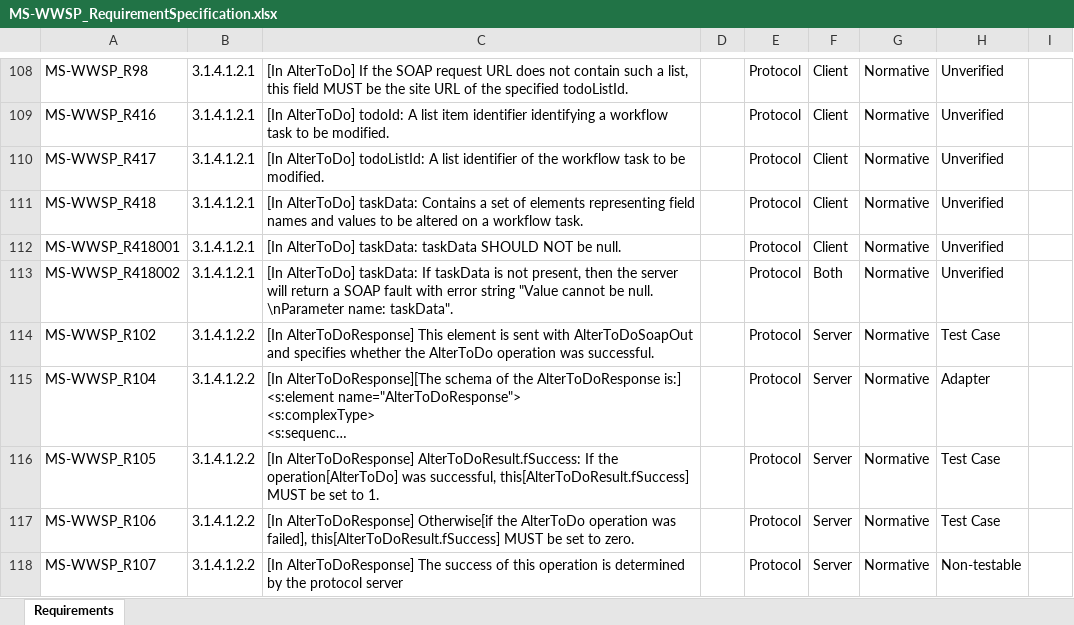
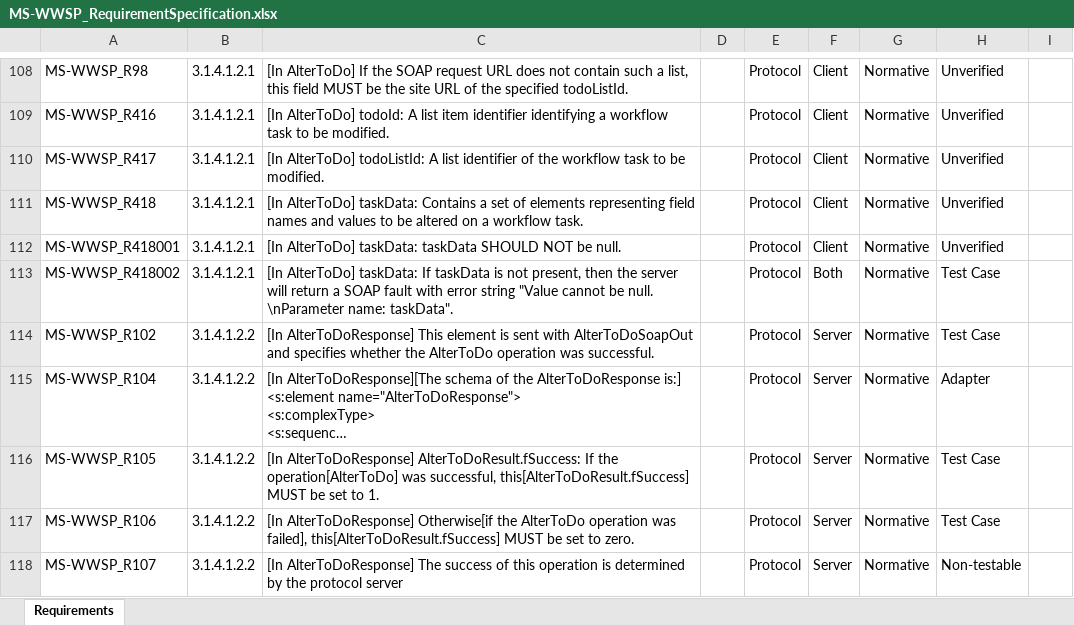
Before and after one commit to OfficeDev/Interop-TestSuites, an Excel workbook: SharePoint/Docs/MS-WWSP/MS-WWSP_RequirementSpecification.xlsx, sheet Requirements, drawn as a sheet; only a part is shown, gaps mark what is left out; long unchanged cells end in …; values as stored, in another font and other column widths than the file's, no borders; conditional formats and table styles not drawn; the diff names each change by its address in the sheet, - before the commit and + after, or states it on an @@ line.

Commit message:
Update RS,xml and add new test case 'MSWWSP_S03_TC04_AlterToDo_TaskDataNotPresent' for MS-WWSP_R418002

```diff
--- a/SharePoint/Docs/MS-WWSP/MS-WWSP_RequirementSpecification.xlsx (sheet Requirements)
+++ b/SharePoint/Docs/MS-WWSP/MS-WWSP_RequirementSpecification.xlsx (sheet Requirements)
-H113: Unverified
+H113: Test Case
```
Also changed, not shown: 2 other files.
